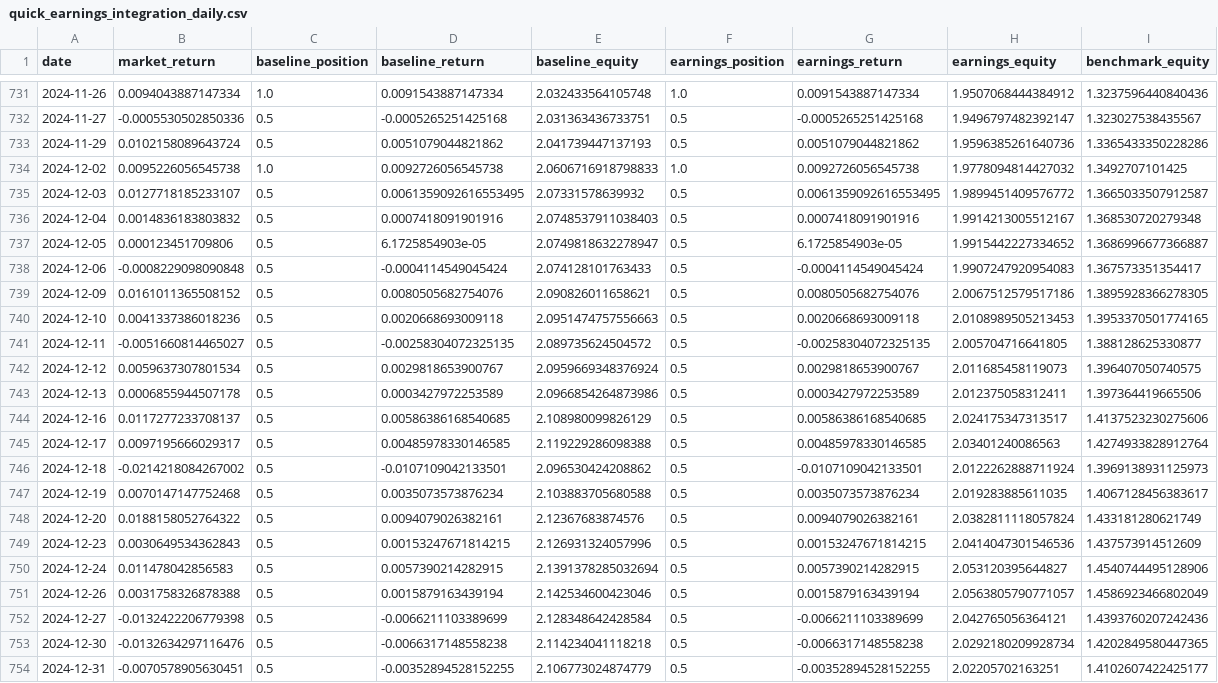
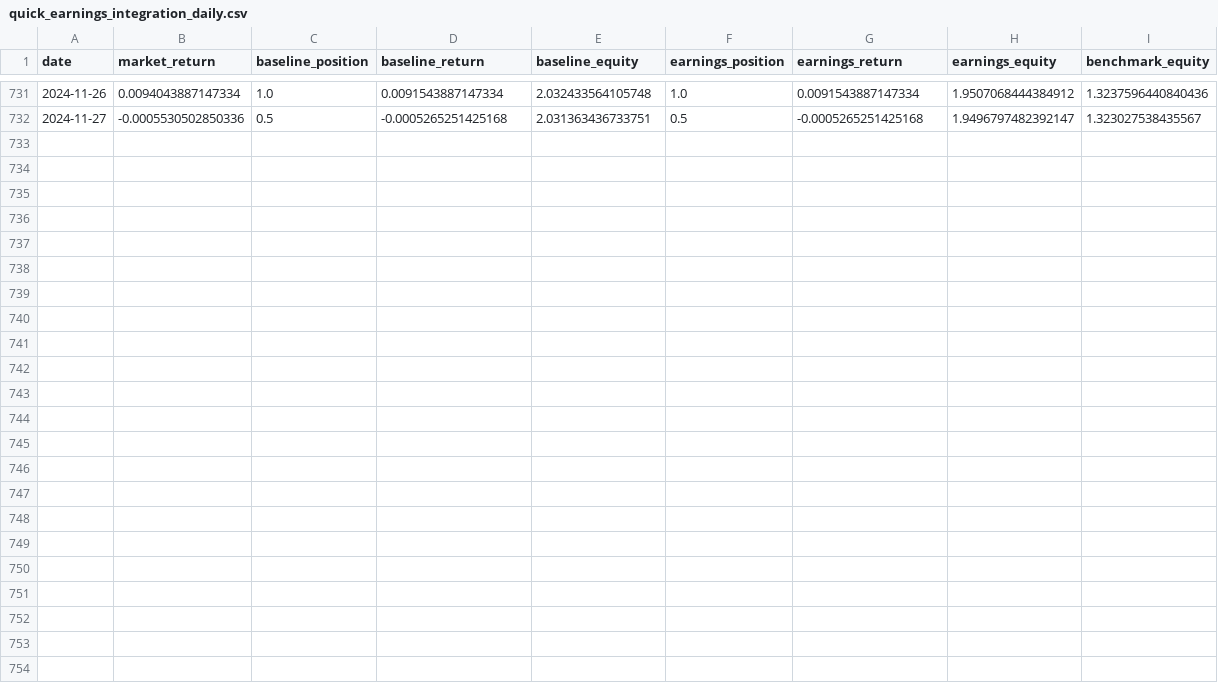
Before and after one commit to Siddharth3007/Sentiment-Alpha, a CSV file: results/quick_earnings_integration_daily.csv, drawn as a sheet; only a part is shown, gaps mark what is left out; the diff names each change by its address in the sheet, - before the commit and + after, or states it on an @@ line.

```diff
--- a/results/quick_earnings_integration_daily.csv
+++ b/results/quick_earnings_integration_daily.csv
-row 733: 2024-11-29 | 0.0102158089643724 | 0.5 | 0.0051079044821862 | 2.041739447137193 | 0.5 | 0.0051079044821862 | 1.9596385261640736 | 1.3365433350228286
-row 734: 2024-12-02 | 0.0095226056545738 | 1.0 | 0.0092726056545738 | 2.0606716918798833 | 1.0 | 0.0092726056545738 | 1.9778094814427032 | 1.3492707101425
-row 735: 2024-12-03 | 0.0127718185233107 | 0.5 | 0.0061359092616553495 | 2.07331578639932 | 0.5 | 0.0061359092616553495 | 1.9899451409576772 | 1.3665033507912587
-row 736: 2024-12-04 | 0.0014836183803832 | 0.5 | 0.0007418091901916 | 2.0748537911038403 | 0.5 | 0.0007418091901916 | 1.9914213005512167 | 1.368530720279348
-row 737: 2024-12-05 | 0.000123451709806 | 0.5 | 6.1725854903e-05 | 2.0749818632278947 | 0.5 | 6.1725854903e-05 | 1.9915442227334652 | 1.3686996677366887
-row 738: 2024-12-06 | -0.0008229098090848 | 0.5 | -0.0004114549045424 | 2.074128101763433 | 0.5 | -0.0004114549045424 | 1.9907247920954083 | 1.367573351354417
-row 739: 2024-12-09 | 0.0161011365508152 | 0.5 | 0.0080505682754076 | 2.090826011658621 | 0.5 | 0.0080505682754076 | 2.0067512579517186 | 1.3895928366278305
-row 740: 2024-12-10 | 0.0041337386018236 | 0.5 | 0.0020668693009118 | 2.0951474757556663 | 0.5 | 0.0020668693009118 | 2.0108989505213453 | 1.3953370501774165
-row 741: 2024-12-11 | -0.0051660814465027 | 0.5 | -0.00258304072325135 | 2.089735624504572 | 0.5 | -0.00258304072325135 | 2.005704716641805 | 1.388128625330877
-row 742: 2024-12-12 | 0.0059637307801534 | 0.5 | 0.0029818653900767 | 2.0959669348376924 | 0.5 | 0.0029818653900767 | 2.011685458119073 | 1.396407050740575
-row 743: 2024-12-13 | 0.0006855944507178 | 0.5 | 0.0003427972253589 | 2.0966854264873986 | 0.5 | 0.0003427972253589 | 2.012375058312411 | 1.397364419665506
-row 744: 2024-12-16 | 0.0117277233708137 | 0.5 | 0.00586386168540685 | 2.108980099826129 | 0.5 | 0.00586386168540685 | 2.024175347313517 | 1.4137523230275606
-row 745: 2024-12-17 | 0.0097195666029317 | 0.5 | 0.00485978330146585 | 2.119229286098388 | 0.5 | 0.00485978330146585 | 2.03401240086563 | 1.4274933828912764
-row 746: 2024-12-18 | -0.0214218084267002 | 0.5 | -0.0107109042133501 | 2.096530424208862 | 0.5 | -0.0107109042133501 | 2.0122262888711924 | 1.3969138931125973
-row 747: 2024-12-19 | 0.0070147147752468 | 0.5 | 0.0035073573876234 | 2.103883705680588 | 0.5 | 0.0035073573876234 | 2.019283885611035 | 1.4067128456383617
-row 748: 2024-12-20 | 0.0188158052764322 | 0.5 | 0.0094079026382161 | 2.12367683874576 | 0.5 | 0.0094079026382161 | 2.0382811118057824 | 1.433181280621749
-row 749: 2024-12-23 | 0.0030649534362843 | 0.5 | 0.00153247671814215 | 2.126931324057996 | 0.5 | 0.00153247671814215 | 2.0414047301546536 | 1.437573914512609
-row 750: 2024-12-24 | 0.011478042856583 | 0.5 | 0.0057390214282915 | 2.1391378285032694 | 0.5 | 0.0057390214282915 | 2.053120395644827 | 1.4540744495128906
-row 751: 2024-12-26 | 0.0031758326878388 | 0.5 | 0.0015879163439194 | 2.142534600423046 | 0.5 | 0.0015879163439194 | 2.0563805790771057 | 1.4586923466802049
-row 752: 2024-12-27 | -0.0132422206779398 | 0.5 | -0.0066211103389699 | 2.128348642428584 | 0.5 | -0.0066211103389699 | 2.042765056364121 | 1.4393760207242436
-row 753: 2024-12-30 | -0.0132634297116476 | 0.5 | -0.0066317148558238 | 2.114234041118218 | 0.5 | -0.0066317148558238 | 2.0292180209928734 | 1.4202849580447365
-row 754: 2024-12-31 | -0.0070578905630451 | 0.5 | -0.00352894528152255 | 2.106773024874779 | 0.5 | -0.00352894528152255 | 2.02205702163251 | 1.4102607422425177
```
Also changed, not shown: data/aapl_news_scores.csv, results/full_quantile_news_thresholds.csv, 45 other files.
